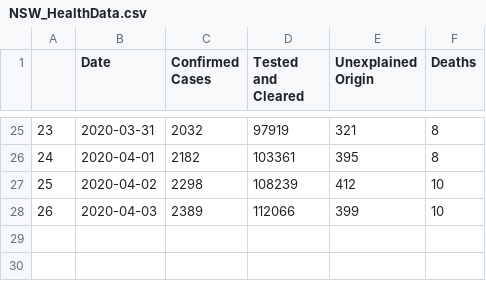
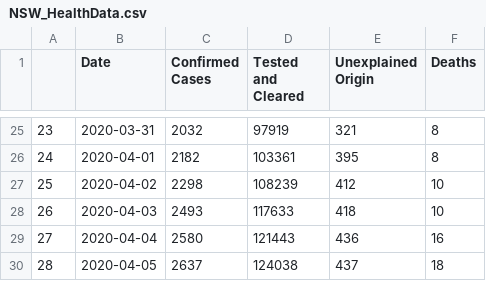
Before and after one commit to dgcarr/COVIDnswStatus, a CSV file: NSW_HealthData.csv, drawn as a sheet; only a part is shown, gaps mark what is left out.

Commit message:
Update NSW_HealthData.csv

```diff
--- a/NSW_HealthData.csv
+++ b/NSW_HealthData.csv
@@ -27,2 +27,4 @@
 25,2020-04-02,2298,108239,412,10
-26,2020-04-03,2389,112066,399,10
+26,2020-04-03,2493,117633,418,10
+27,2020-04-04,2580,121443,436,16
+28,2020-04-05,2637,124038,437,18
```
